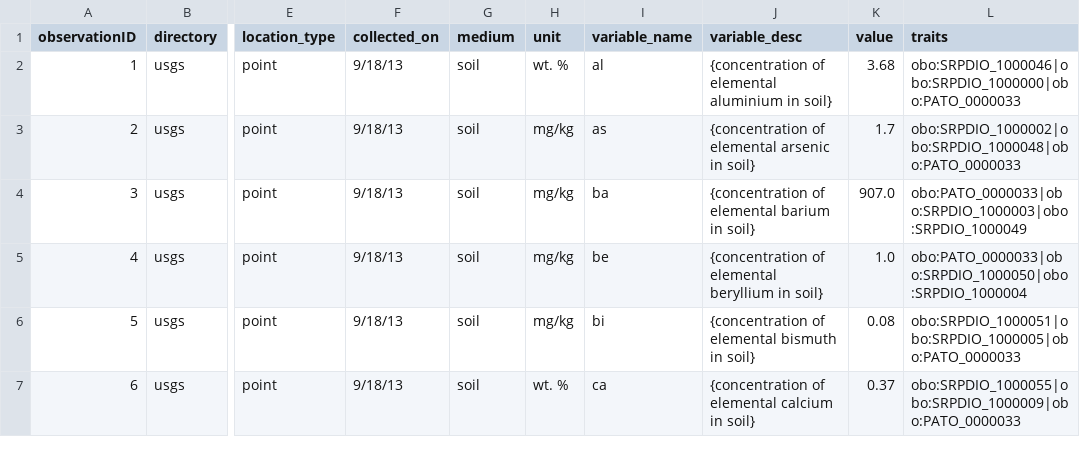
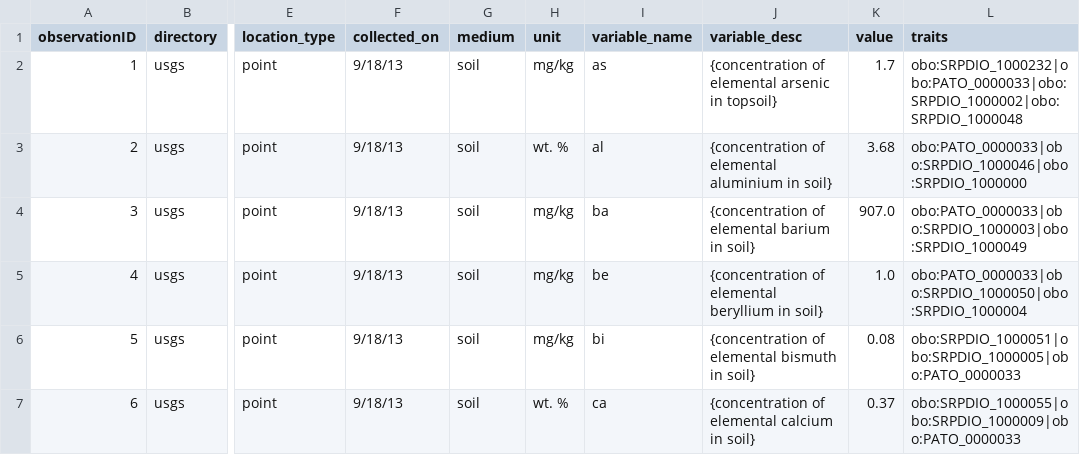
Before and after one commit to UA-SRC-data/src-data-pipeline, a CSV file: sample_data/output/output_reasoned_csv/data_1.ttl.csv, drawn as a sheet; only a part is shown, gaps mark what is left out; the diff names each change by its address in the sheet, - before the commit and + after, or states it on an @@ line.

Commit message:
updating sample data files

```diff
--- a/sample_data/output/output_reasoned_csv/data_1.ttl.csv
+++ b/sample_data/output/output_reasoned_csv/data_1.ttl.csv
-H2 (unit): wt. %
+H2 (unit): mg/kg
-I2 (variable_name): al
+I2 (variable_name): as
-J2 (variable_desc): …of elemental aluminium in soil}
+J2 (variable_desc): …of elemental arsenic in topsoil}
-K2 (value): 3.68
+K2 (value): 1.7
-L2 (traits): obo:SRPDIO_1000046|obo:SRPDIO_1000000|obo:PATO_0000033
+L2 (traits): obo:SRPDIO_1000232|obo:PATO_0000033|obo:SRPDIO_1000002|obo:SRPDIO_1000048
-H3 (unit): mg/kg
+H3 (unit): wt. %
-I3 (variable_name): as
+I3 (variable_name): al
-J3 (variable_desc): {concentration of elemental arsenic in soil}
+J3 (variable_desc): {concentration of elemental aluminium in soil}
-K3 (value): 1.7
+K3 (value): 3.68
-L3 (traits): obo:SRPDIO_1000002|obo:SRPDIO_1000048|obo:PATO_0000033
+L3 (traits): obo:PATO_0000033|obo:SRPDIO_1000046|obo:SRPDIO_1000000
```
Also changed, not shown: sample_data/sample.csv, 2 other files.
